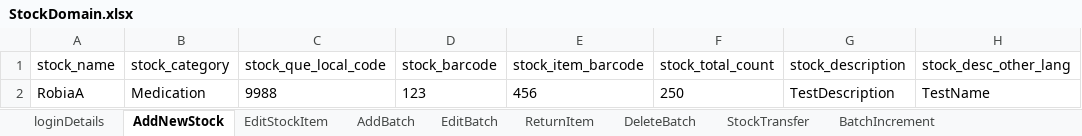
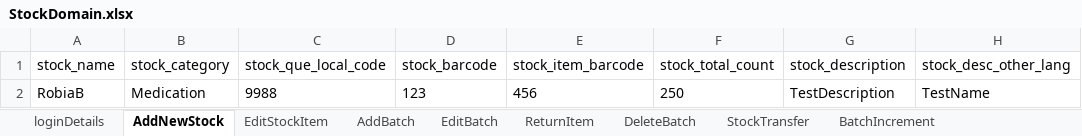
Before and after one commit to manojvyavahare27/C4Automation, an Excel workbook: ExcelFiles/StockDomain.xlsx, sheet AddNewStock, drawn as a sheet; only a part is shown; values as stored, in another font and other column widths than the file's, no borders; the diff names each change by its address in the sheet, - before the commit and + after, or states it on an @@ line.

Commit message:
Excel push

```diff
--- a/ExcelFiles/StockDomain.xlsx (sheet AddNewStock)
+++ b/ExcelFiles/StockDomain.xlsx (sheet AddNewStock)
-A2 (stock_name): RobiaA
+A2 (stock_name): RobiaB
```
Also changed, not shown: sheet EditStockItem, ExcelFiles/ReferralDomain.xlsx, ExcelFiles/UserDomain.xlsx.
